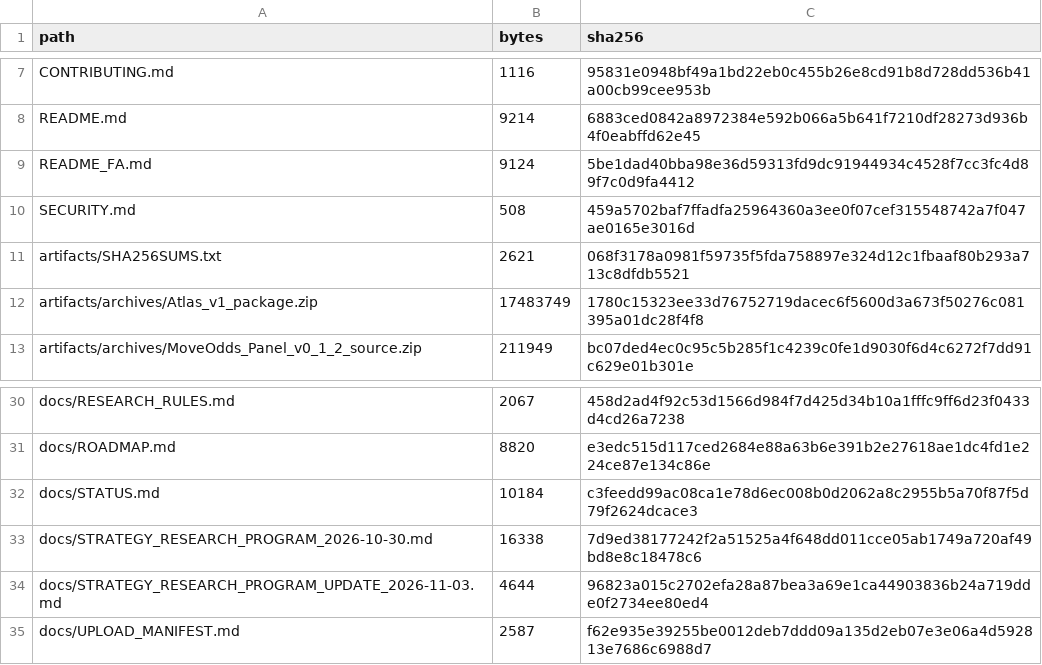
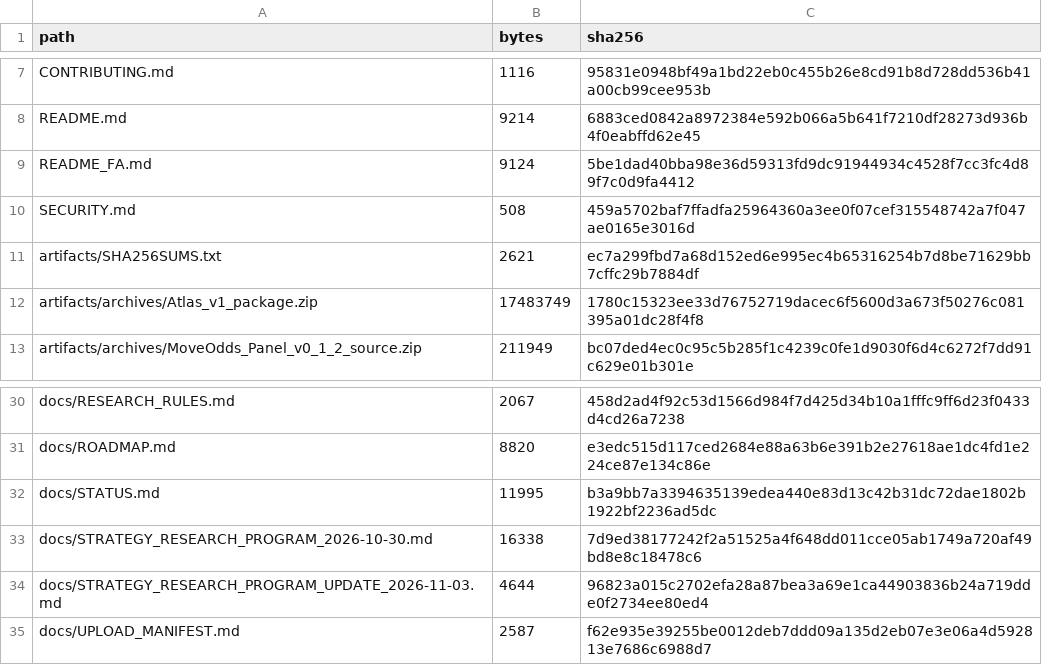
Before and after one commit to aminshahsaheb/btc-signal-lab, a CSV file: docs/FILE_INVENTORY_SHA256.csv, drawn as a sheet; only a part is shown, gaps mark what is left out.

```diff
--- a/docs/FILE_INVENTORY_SHA256.csv
+++ b/docs/FILE_INVENTORY_SHA256.csv
@@ -10,3 +10,3 @@ README_FA.md,9124,5be1dad40bba98e36d59313fd9dc91944934c4528f7cc3fc4d89f7c0d9fa44
 SECURITY.md,508,459a5702baf7ffadfa25964360a3ee0f07cef315548742a7f047ae0165e3016d
-artifacts/SHA256SUMS.txt,2621,068f3178a0981f59735f5fda758897e324d12c1fbaaf80b293a713c8dfdb5521
+artifacts/SHA256SUMS.txt,2621,ec7a299fbd7a68d152ed6e995ec4b65316254b7d8be71629bb7cffc29b7884df
 artifacts/archives/Atlas_v1_package.zip,17483749,1780c15323ee33d76752719dacec6f5600d3a673f50276c081395a01dc28f4f8
@@ -31,3 +31,3 @@ docs/RESEARCH_RULES.md,2067,458d2ad4f92c53d1566d984f7d425d34b10a1fffc9ff6d23f043
 docs/ROADMAP.md,8820,e3edc515d117ced2684e88a63b6e391b2e27618ae1dc4fd1e224ce87e134c86e
-docs/STATUS.md,10184,c3feedd99ac08ca1e78d6ec008b0d2062a8c2955b5a70f87f5d79f2624dcace3
+docs/STATUS.md,11995,b3a9bb7a3394635139edea440e83d13c42b31dc72dae1802b1922bf2236ad5dc
 docs/STRATEGY_RESEARCH_PROGRAM_2026-10-30.md,16338,7d9ed38177242f2a51525a4f648dd011cce05ab1749a720af49bd8e8c18478c6
```
Also changed, not shown: 2 other files.
